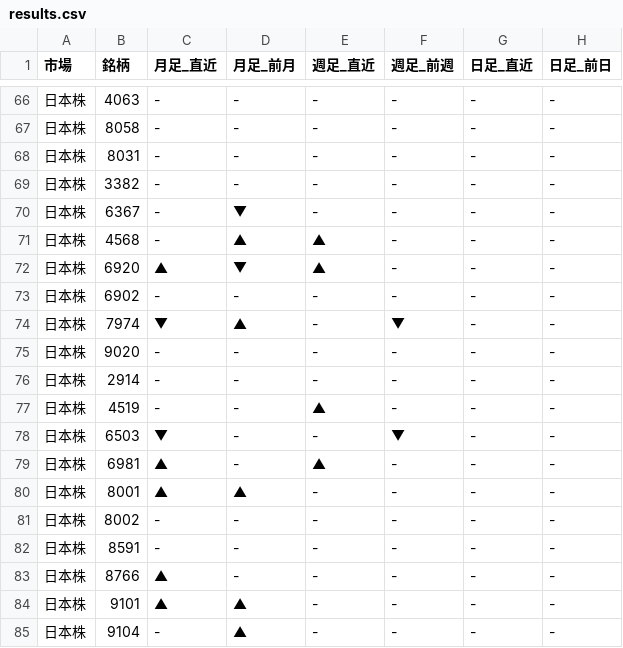
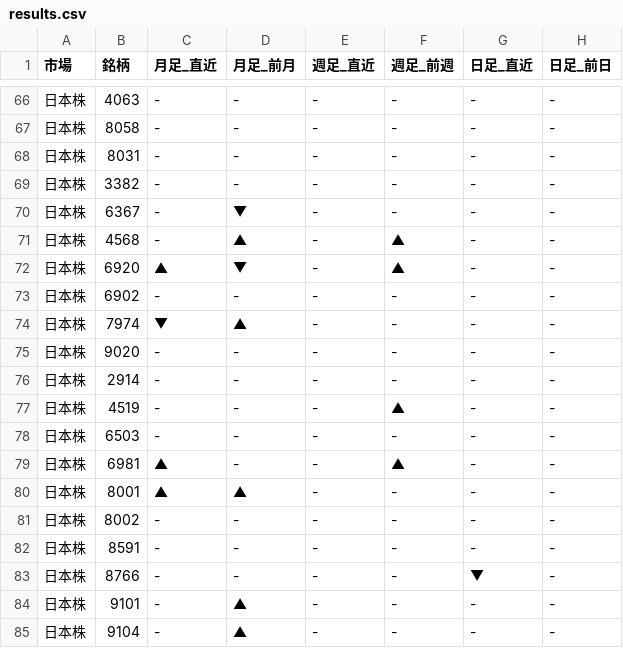
Before and after one commit to Yuya3500/pythonProject2, a CSV file: results.csv, drawn as a sheet; only a part is shown, gaps mark what is left out; the diff covers the shown part only.

```diff
--- a/results.csv
+++ b/results.csv
@@ -70,11 +70,11 @@
 日本株,6367,-,▼,-,-,-,-
-日本株,4568,-,▲,▲,-,-,-
-日本株,6920,▲,▼,▲,-,-,-
+日本株,4568,-,▲,-,▲,-,-
+日本株,6920,▲,▼,-,▲,-,-
 日本株,6902,-,-,-,-,-,-
-日本株,7974,▼,▲,-,▼,-,-
+日本株,7974,▼,▲,-,-,-,-
 日本株,9020,-,-,-,-,-,-
 日本株,2914,-,-,-,-,-,-
-日本株,4519,-,-,▲,-,-,-
-日本株,6503,▼,-,-,▼,-,-
-日本株,6981,▲,-,▲,-,-,-
+日本株,4519,-,-,-,▲,-,-
+日本株,6503,-,-,-,-,-,-
+日本株,6981,▲,-,-,▲,-,-
 日本株,8001,▲,▲,-,-,-,-
@@ -82,4 +82,4 @@
 日本株,8591,-,-,-,-,-,-
-日本株,8766,▲,-,-,-,-,-
-日本株,9101,▲,▲,-,-,-,-
+日本株,8766,-,-,-,-,▼,-
+日本株,9101,-,▲,-,-,-,-
 日本株,9104,-,▲,-,-,-,-
```
Also changed, not shown: 11 edited cells elsewhere in this file.
